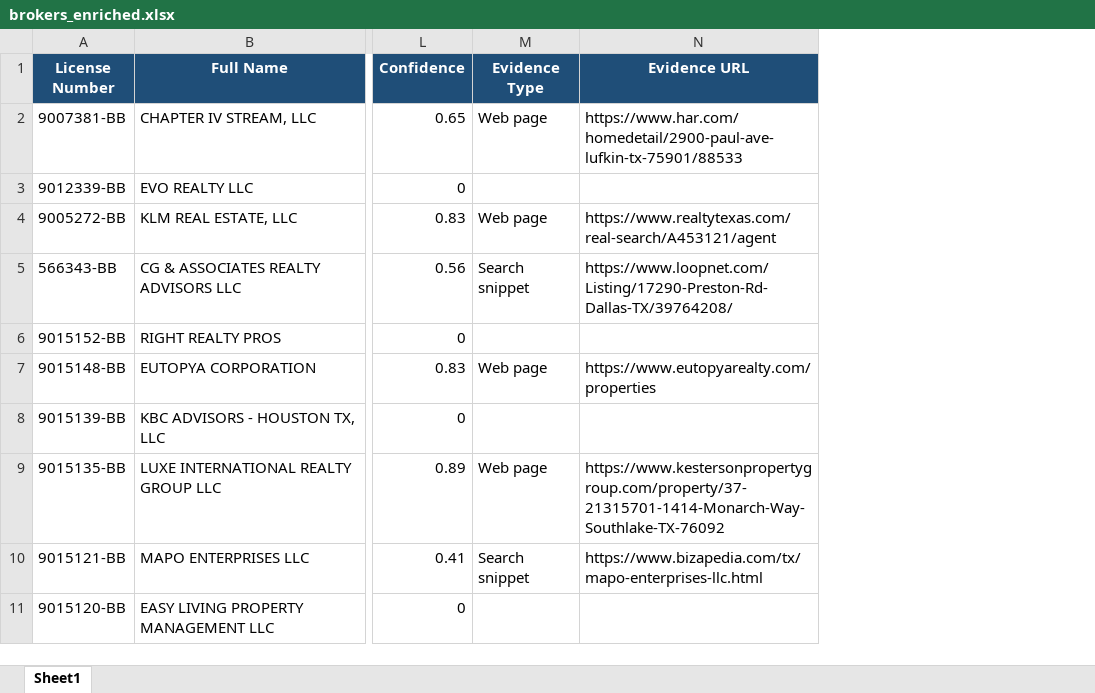
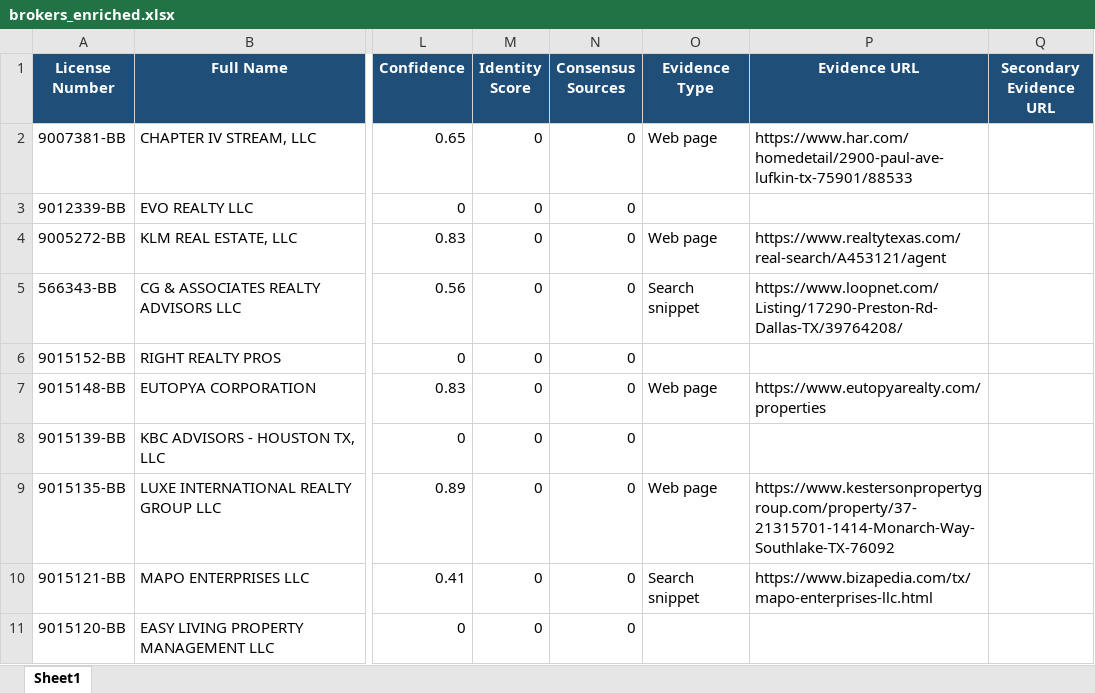
Before and after one commit to clintcheek/TREC-County-Lookup, an Excel workbook: output/brokers_enriched.xlsx, sheet Sheet1, drawn as a sheet; only a part is shown, gaps mark what is left out; values as stored, in another font and other column widths than the file's, no borders; the diff covers the shown part only; the diff names each change by its address in the sheet, - before the commit and + after, or states it on an @@ line.

```diff
--- a/output/brokers_enriched.xlsx (sheet Sheet1)
+++ b/output/brokers_enriched.xlsx (sheet Sheet1)
+column M (Identity Score), rows 2-11: all 0
+column N (Consensus Sources), rows 2-11: all 0
+column Q (Secondary Evidence URL), empty
```
Also changed, not shown: 184 edited cells elsewhere in this sheet, 3 other files.
